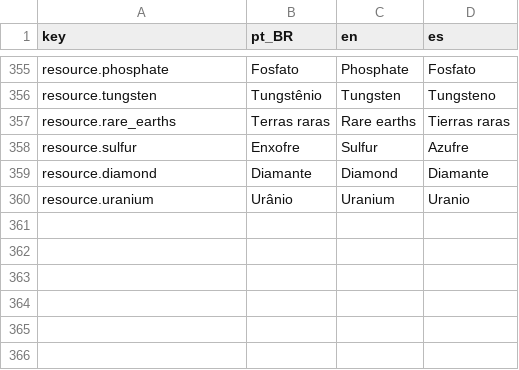
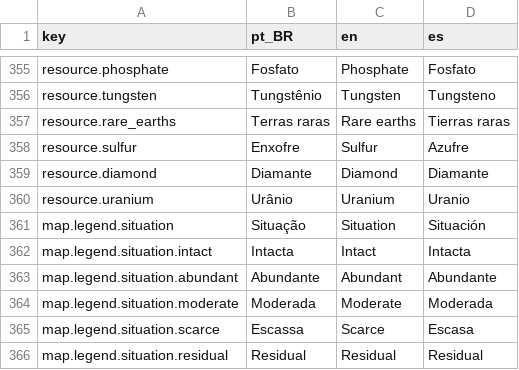
Before and after one commit to Arturstriker3/game-godot, a CSV file: data/definitions/i18n/i18n.csv, drawn as a sheet; only a part is shown, gaps mark what is left out; the diff names each change by its address in the sheet, - before the commit and + after, or states it on an @@ line.

```diff
--- a/data/definitions/i18n/i18n.csv
+++ b/data/definitions/i18n/i18n.csv
+row 361: map.legend.situation | Situação | Situation | Situación
+row 362: map.legend.situation.intact | Intacta | Intact | Intacta
+row 363: map.legend.situation.abundant | Abundante | Abundant | Abundante
+row 364: map.legend.situation.moderate | Moderada | Moderate | Moderada
+row 365: map.legend.situation.scarce | Escassa | Scarce | Escasa
+row 366: map.legend.situation.residual | Residual | Residual | Residual
```
Also changed, not shown: 9 other files.
